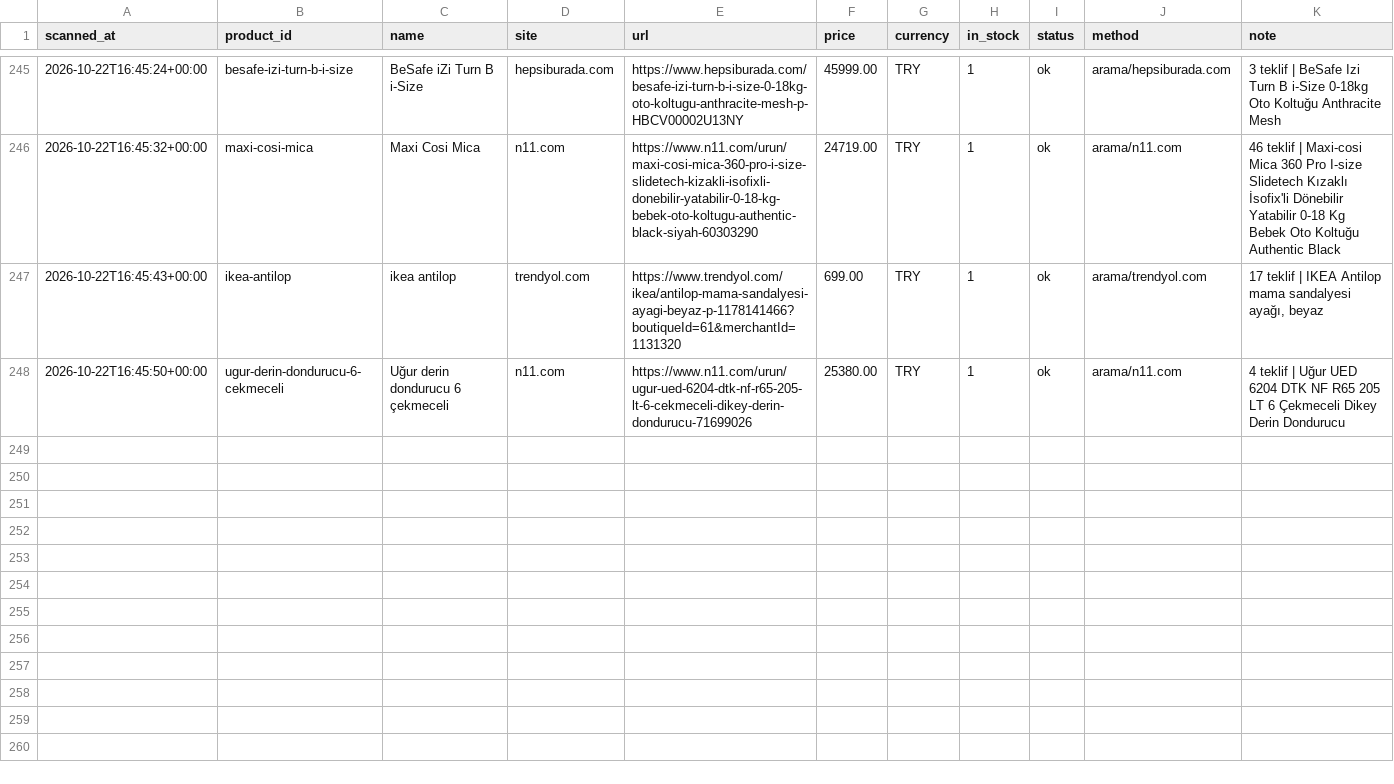
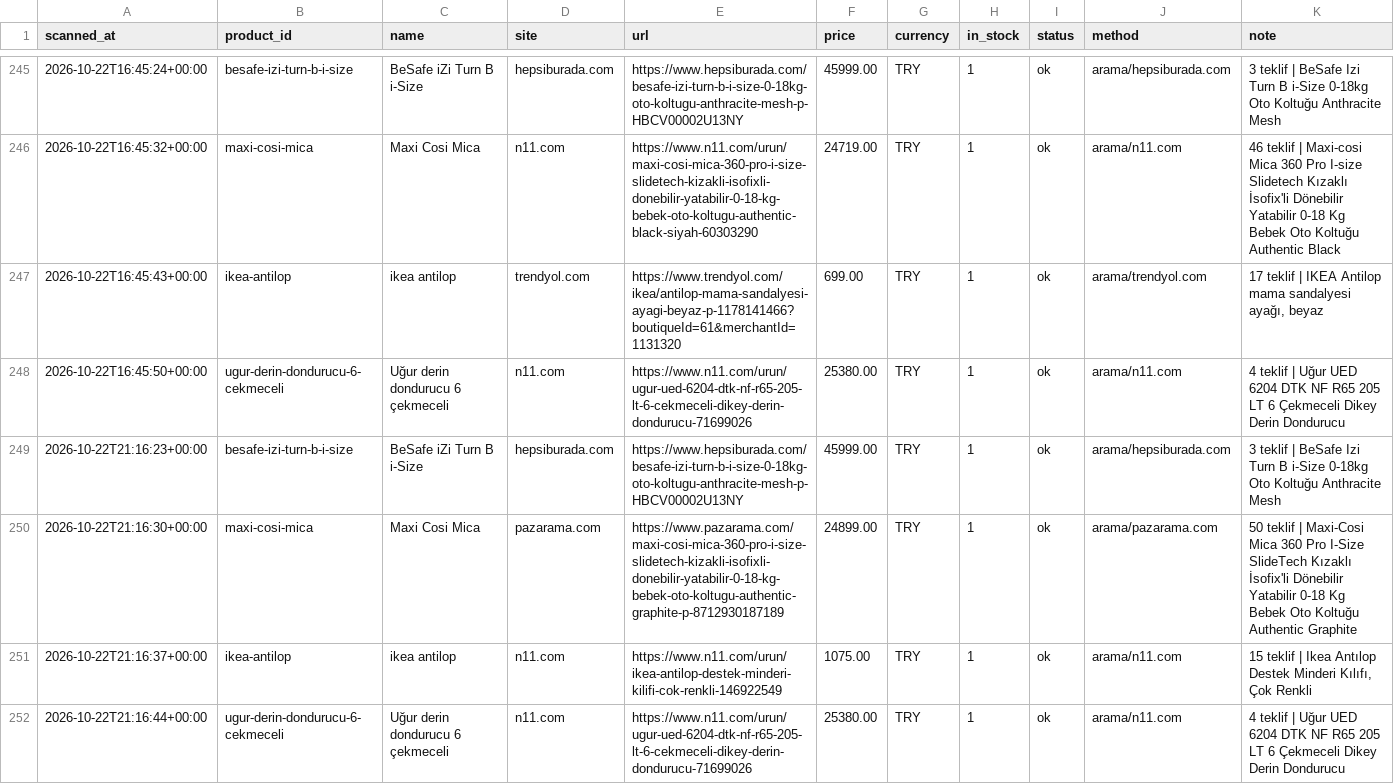
Before and after one commit to kaan2635/fiyat-takip, a CSV file: data/history.csv, drawn as a sheet; only a part is shown, gaps mark what is left out; the diff names each change by its address in the sheet, - before the commit and + after, or states it on an @@ line.

```diff
--- a/data/history.csv
+++ b/data/history.csv
+row 249: 2026-10-22T21:16:23+00:00 | besafe-izi-turn-b-i-size | BeSafe iZi Turn B i-Size | hepsiburada.com | https://www.hepsiburada.com/besafe-izi-turn-b-i-size-0-18kg-oto-koltugu-anthracite-mesh-p-HBCV00002U13NY | 45999.00 | TRY | 1 | ok | arama/hepsiburada.com | 3 teklif | BeSafe Izi Turn B i-Size 0-18kg Oto Koltuğu Anthracite Mesh
+row 250: 2026-10-22T21:16:30+00:00 | maxi-cosi-mica | Maxi Cosi Mica | pazarama.com | https://www.pazarama.com/maxi-cosi-mica-360-pro-i-size-slidetech-kizakli-isofixli-donebilir-yatabilir-0-18-kg-bebek-oto-koltugu-authentic-graphite-p-8712930187189 | 24899.00 | TRY | 1 | ok | arama/pazarama.com | 50 teklif | Maxi-Cosi Mica 360 Pro I-Size SlideTech Kızaklı İsofix'li Dönebilir Yatabilir 0-18 Kg Bebek Oto Koltuğu Authentic Graphite
+row 251: 2026-10-22T21:16:37+00:00 | ikea-antilop | ikea antilop | n11.com | https://www.n11.com/urun/ikea-antilop-destek-minderi-kilifi-cok-renkli-146922549 | 1075.00 | TRY | 1 | ok | arama/n11.com | 15 teklif | Ikea Antılop Destek Minderi Kılıfı, Çok Renkli
+row 252: 2026-10-22T21:16:44+00:00 | ugur-derin-dondurucu-6-cekmeceli | Uğur derin dondurucu 6 çekmeceli | n11.com | https://www.n11.com/urun/ugur-ued-6204-dtk-nf-r65-205-lt-6-cekmeceli-dikey-derin-dondurucu-71699026 | 25380.00 | TRY | 1 | ok | arama/n11.com | 4 teklif | Uğur UED 6204 DTK NF R65 205 LT 6 Çekmeceli Dikey Derin Dondurucu
```
Also changed, not shown: 3 other files.
